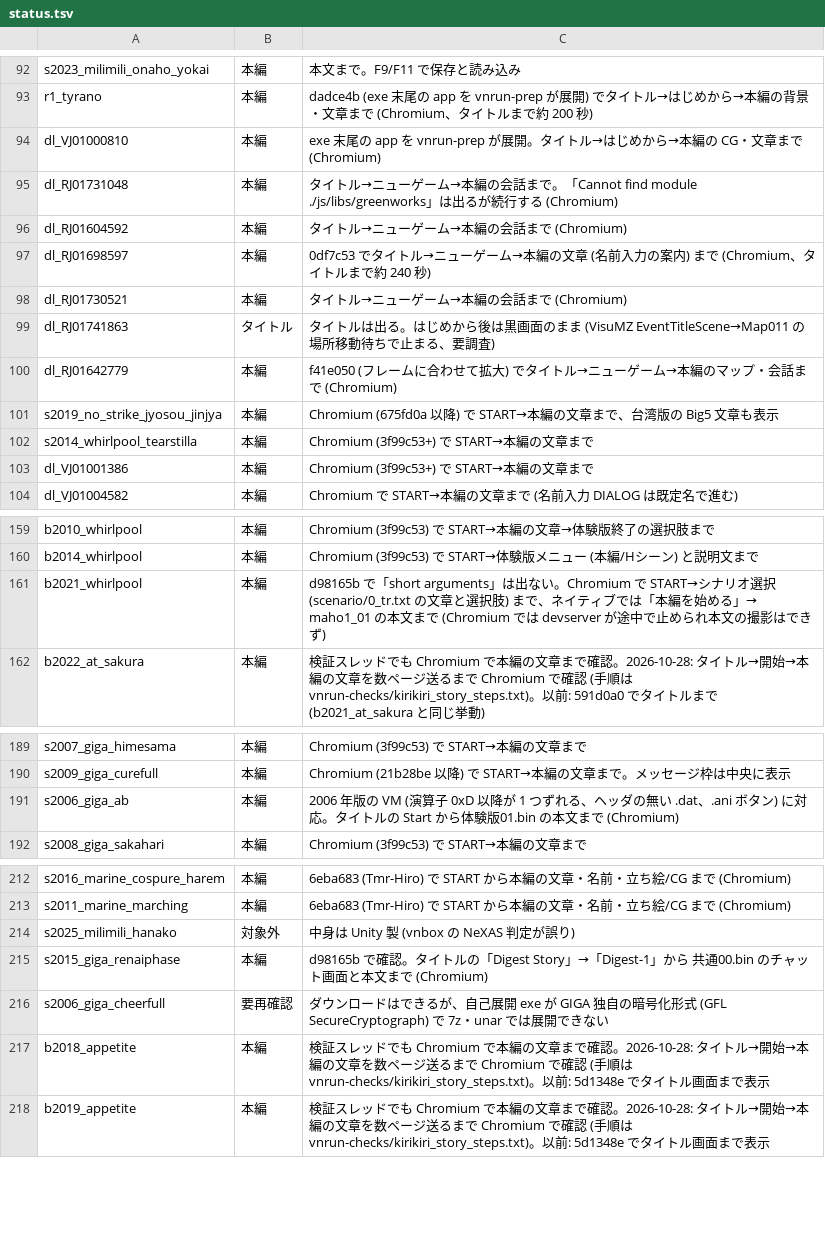
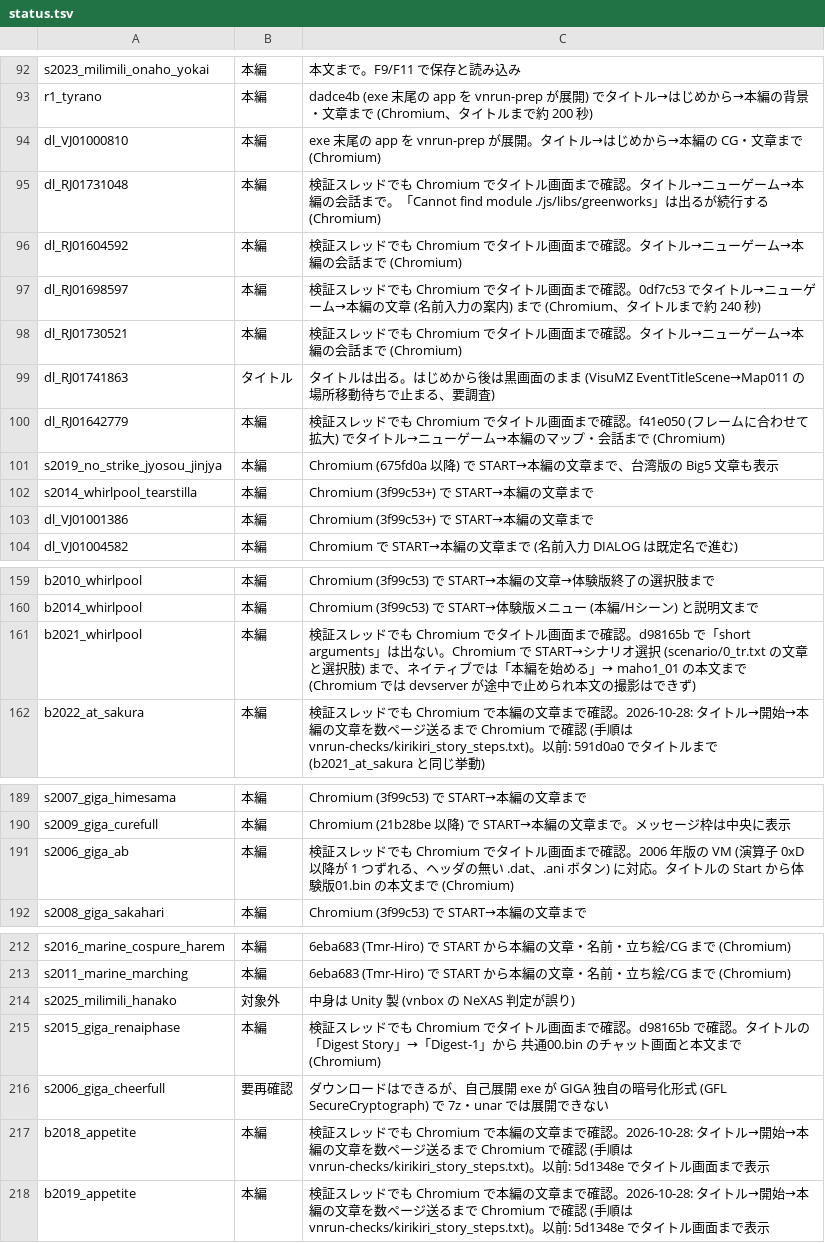
Before and after one commit to a-kaibu/vnrun, a TSV file: tools/verify/status.tsv, drawn as a sheet; only a part is shown, gaps mark what is left out; the diff covers the shown part only.

```diff
--- a/tools/verify/status.tsv
+++ b/tools/verify/status.tsv
@@ -94,8 +94,8 @@ r1_tyrano	本編	dadce4b (exe 末尾の app を vnrun-prep が展開) でタイ
 dl_VJ01000810	本編	exe 末尾の app を vnrun-prep が展開。タイトル→はじめから→本編の CG・文章まで (Chromium)
-dl_RJ01731048	本編	タイトル→ニューゲーム→本編の会話まで。「Cannot find module ./js/libs/greenworks」は出るが続行する (Chromium)
-dl_RJ01604592	本編	タイトル→ニューゲーム→本編の会話まで (Chromium)
-dl_RJ01698597	本編	0df7c53 でタイトル→ニューゲーム→本編の文章 (名前入力の案内) まで (Chromium、タイトルまで約 240 秒)
-dl_RJ01730521	本編	タイトル→ニューゲーム→本編の会話まで (Chromium)
+dl_RJ01731048	本編	検証スレッドでも Chromium でタイトル画面まで確認。タイトル→ニューゲーム→本編の会話まで。「Cannot find module ./js/libs/greenworks」は出るが続行する (Chromium)
+dl_RJ01604592	本編	検証スレッドでも Chromium でタイトル画面まで確認。タイトル→ニューゲーム→本編の会話まで (Chromium)
+dl_RJ01698597	本編	検証スレッドでも Chromium でタイトル画面まで確認。0df7c53 でタイトル→ニューゲーム→本編の文章 (名前入力の案内) まで (Chromium、タイトルまで約 240 秒)
+dl_RJ01730521	本編	検証スレッドでも Chromium でタイトル画面まで確認。タイトル→ニューゲーム→本編の会話まで (Chromium)
 dl_RJ01741863	タイトル	タイトルは出る。はじめから後は黒画面のまま (VisuMZ EventTitleScene→Map011 の場所移動待ちで止まる、要調査)
-dl_RJ01642779	本編	f41e050 (フレームに合わせて拡大) でタイトル→ニューゲーム→本編のマップ・会話まで (Chromium)
+dl_RJ01642779	本編	検証スレッドでも Chromium でタイトル画面まで確認。f41e050 (フレームに合わせて拡大) でタイトル→ニューゲーム→本編のマップ・会話まで (Chromium)
 s2019_no_strike_jyosou_jinjya	本編	Chromium (675fd0a 以降) で START→本編の文章まで、台湾版の Big5 文章も表示
@@ -160,3 +160,3 @@ b2010_whirlpool	本編	Chromium (3f99c53) で START→本編の文章→体験
 b2014_whirlpool	本編	Chromium (3f99c53) で START→体験版メニュー (本編/Hシーン) と説明文まで
-b2021_whirlpool	本編	d98165b で「short arguments」は出ない。Chromium で START→シナリオ選択 (scenario/0_tr.txt の文章と選択肢) まで、ネイティブでは「本編を始める」→ maho1_01 の本文まで (Chromium では devserver が途中で止められ本文の撮影はできず)
+b2021_whirlpool	本編	検証スレッドでも Chromium でタイトル画面まで確認。d98165b で「short arguments」は出ない。Chromium で START→シナリオ選択 (scenario/0_tr.txt の文章と選択肢) まで、ネイティブでは「本編を始める」→ maho1_01 の本文まで (Chromium では devserver が途中で止められ本文の撮影はできず)
 b2022_at_sakura	本編	検証スレッドでも Chromium で本編の文章まで確認。2026-10-28: タイトル→開始→本編の文章を数ページ送るまで Chromium で確認 (手順は vnrun-checks/kirikiri_story_steps.txt)。以前: 591d0a0 でタイトルまで (b2021_at_sakura と同じ挙動)
@@ -190,3 +190,3 @@ s2007_giga_himesama	本編	Chromium (3f99c53) で START→本編の文章まで
 s2009_giga_curefull	本編	Chromium (21b28be 以降) で START→本編の文章まで。メッセージ枠は中央に表示
-s2006_giga_ab	本編	2006 年版の VM (演算子 0xD 以降が 1 つずれる、ヘッダの無い .dat、.ani ボタン) に対応。タイトルの Start から体験版01.bin の本文まで (Chromium)
+s2006_giga_ab	本編	検証スレッドでも Chromium でタイトル画面まで確認。2006 年版の VM (演算子 0xD 以降が 1 つずれる、ヘッダの無い .dat、.ani ボタン) に対応。タイトルの Start から体験版01.bin の本文まで (Chromium)
 s2008_giga_sakahari	本編	Chromium (3f99c53) で START→本編の文章まで
@@ -214,3 +214,3 @@ s2011_marine_marching	本編	6eba683 (Tmr-Hiro) で START から本編の文章
 s2025_milimili_hanako	対象外	中身は Unity 製 (vnbox の NeXAS 判定が誤り)
-s2015_giga_renaiphase	本編	d98165b で確認。タイトルの「Digest Story」→「Digest-1」から 共通00.bin のチャット画面と本文まで (Chromium)
+s2015_giga_renaiphase	本編	検証スレッドでも Chromium でタイトル画面まで確認。d98165b で確認。タイトルの「Digest Story」→「Digest-1」から 共通00.bin のチャット画面と本文まで (Chromium)
 s2006_giga_cheerfull	要再確認	ダウンロードはできるが、自己展開 exe が GIGA 独自の暗号化形式 (GFL SecureCryptograph) で 7z・unar では展開できない
```
Also changed, not shown: 24 edited cells elsewhere in this file, 1 other file.
